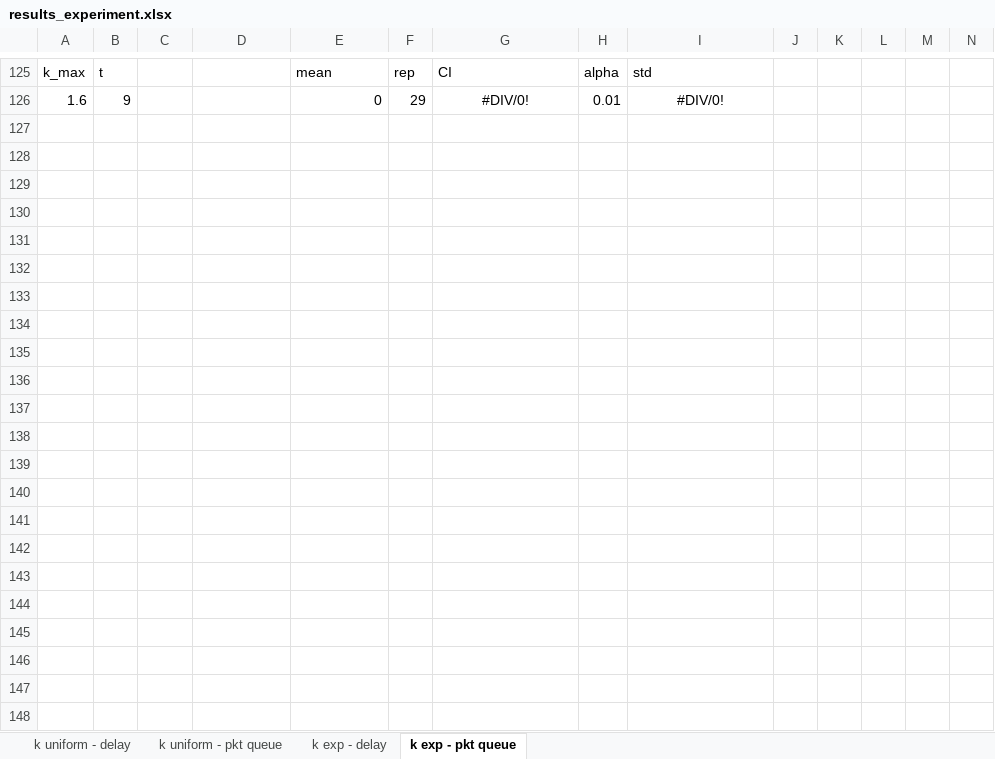
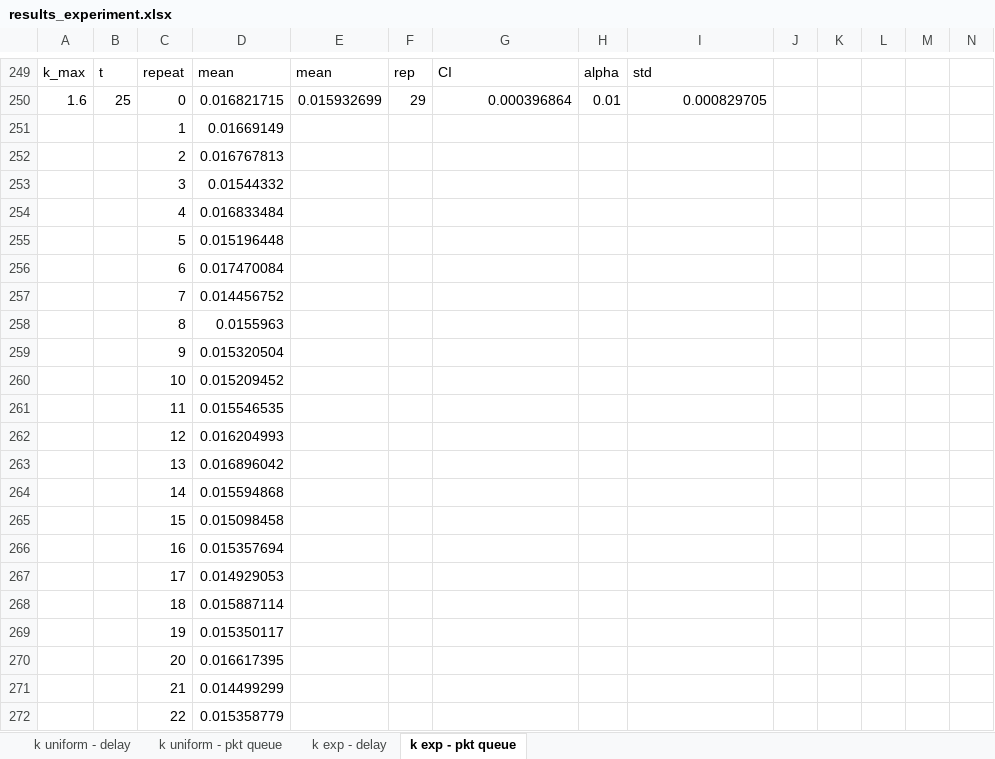
Before and after one commit to Fedeperrone98/PECNS-project, an Excel workbook: scripts/experiments/results_experiment.xlsx, sheet k exp - pkt queue, drawn as a sheet; only a part is shown, gaps mark what is left out; values as stored, in another font and other column widths than the file's, no borders; charts and pictures not drawn; addresses are those after the commit; the diff covers the shown part only; the diff names each change by its address in the sheet, - before the commit and + after, or states it on an @@ line.

```diff
--- a/scripts/experiments/results_experiment.xlsx (sheet k exp - pkt queue)
+++ b/scripts/experiments/results_experiment.xlsx (sheet k exp - pkt queue)
-C249: (empty)
+C249: repeat
-D249: (empty)
+D249: mean
-B250: 9
+B250: 25
-C250: (empty)
+C250: 0
-D250: (empty)
+D250: 0.016821715
-E250: 0
+E250: 0.015932699
-G250: #DIV/0!
+G250: 0.000396864
-G250 alignment: center
+G250 alignment: right
-I250: #DIV/0!
+I250: 0.000829705
-I250 alignment: center
+I250 alignment: right
-row 251: (empty)
+row 251:  |  | 1 | 0.01669149
-row 252: (empty)
+row 252:  |  | 2 | 0.016767813
-row 253: (empty)
+row 253:  |  | 3 | 0.01544332
-row 254: (empty)
+row 254:  |  | 4 | 0.016833484
-row 255: (empty)
+row 255:  |  | 5 | 0.015196448
-row 256: (empty)
+row 256:  |  | 6 | 0.017470084
-row 257: (empty)
+row 257:  |  | 7 | 0.014456752
-row 258: (empty)
+row 258:  |  | 8 | 0.0155963
-row 259: (empty)
+row 259:  |  | 9 | 0.015320504
-row 260: (empty)
+row 260:  |  | 10 | 0.015209452
-row 261: (empty)
+row 261:  |  | 11 | 0.015546535
-row 262: (empty)
+row 262:  |  | 12 | 0.016204993
-row 263: (empty)
+row 263:  |  | 13 | 0.016896042
-row 264: (empty)
+row 264:  |  | 14 | 0.015594868
-row 265: (empty)
+row 265:  |  | 15 | 0.015098458
-row 266: (empty)
+row 266:  |  | 16 | 0.015357694
-row 267: (empty)
+row 267:  |  | 17 | 0.014929053
-row 268: (empty)
+row 268:  |  | 18 | 0.015887114
-row 269: (empty)
+row 269:  |  | 19 | 0.015350117
-row 270: (empty)
+row 270:  |  | 20 | 0.016617395
-row 271: (empty)
+row 271:  |  | 21 | 0.014499299
-row 272: (empty)
+row 272:  |  | 22 | 0.015358779
```
Also changed, not shown: 237 added rows, 209 removed rows, 40 edited cells and cell formats elsewhere in this sheet, sheet k exp - delay, charts or pictures.
